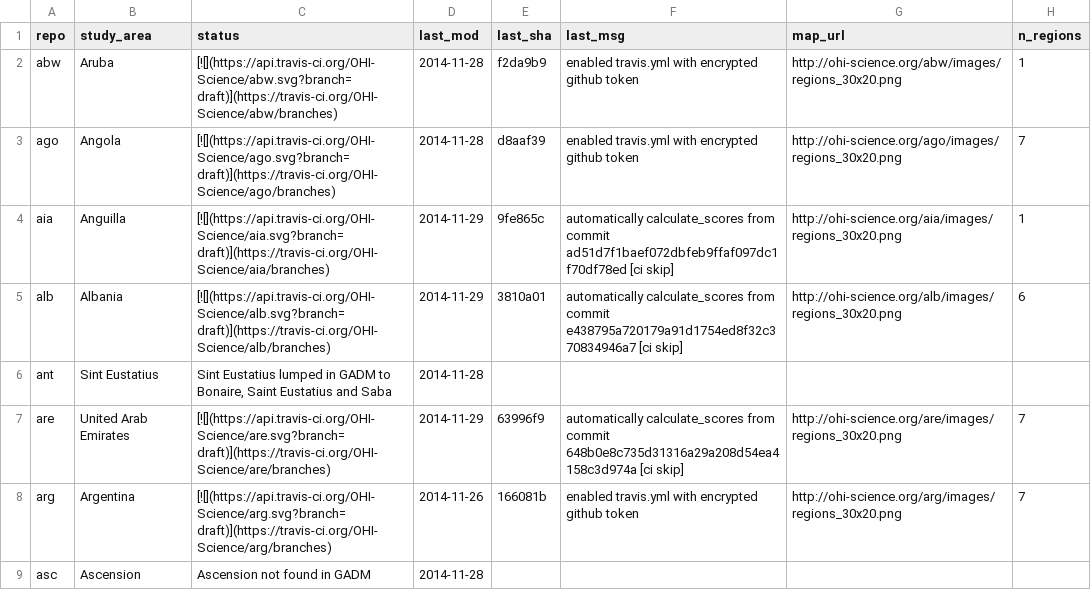
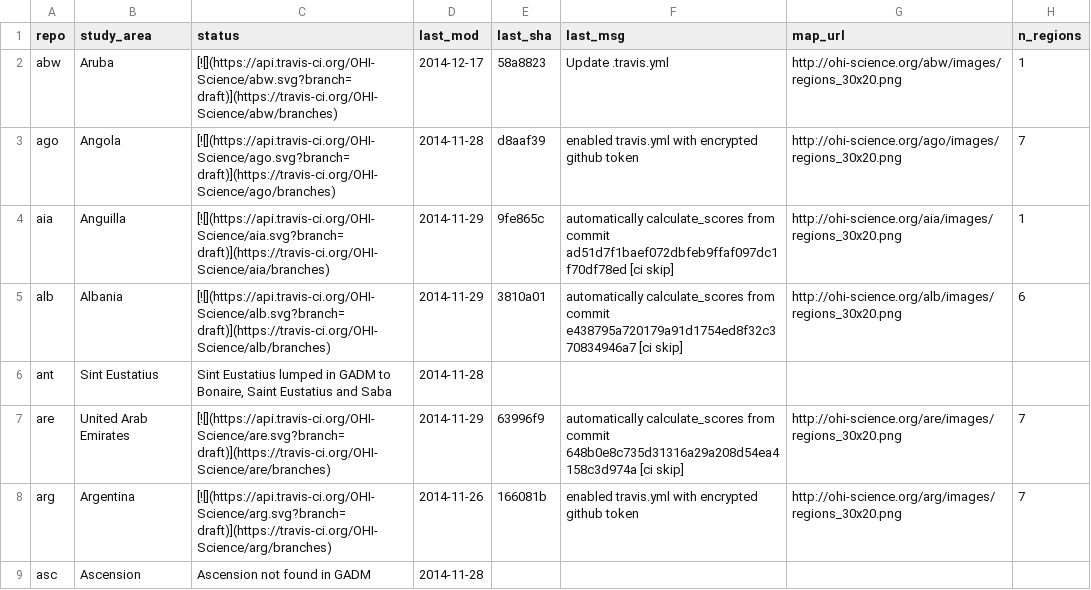
Before and after one commit to OHI-Science/subcountry, a CSV file: _data/status.csv, drawn as a sheet; only a part is shown.

Commit message:
updated status from abw commit 58a8823

```diff
--- a/_data/status.csv
+++ b/_data/status.csv
@@ -1,3 +1,3 @@
 "repo","study_area","status","last_mod","last_sha","last_msg","map_url","n_regions"
-"abw","Aruba","[![](https://api.travis-ci.org/OHI-Science/abw.svg?branch=draft)](https://travis-ci.org/OHI-Science/abw/branches)","2014-11-28","f2da9b9","enabled travis.yml with encrypted github token","http://ohi-science.org/abw/images/regions_30x20.png",1
+"abw","Aruba","[![](https://api.travis-ci.org/OHI-Science/abw.svg?branch=draft)](https://travis-ci.org/OHI-Science/abw/branches)","2014-12-17","58a8823","Update .travis.yml","http://ohi-science.org/abw/images/regions_30x20.png",1
 "ago","Angola","[![](https://api.travis-ci.org/OHI-Science/ago.svg?branch=draft)](https://travis-ci.org/OHI-Science/ago/branches)","2014-11-28","d8aaf39","enabled travis.yml with encrypted github token","http://ohi-science.org/ago/images/regions_30x20.png",7
```
